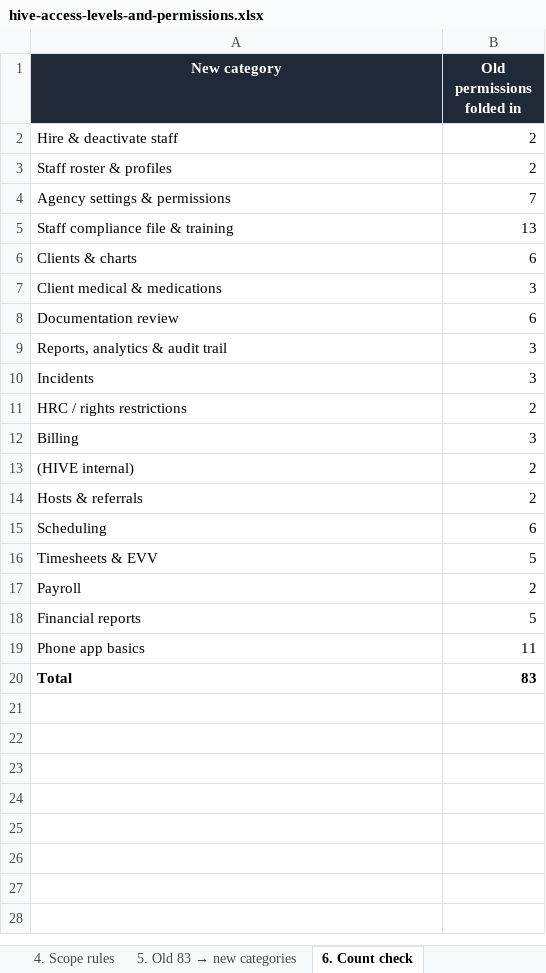
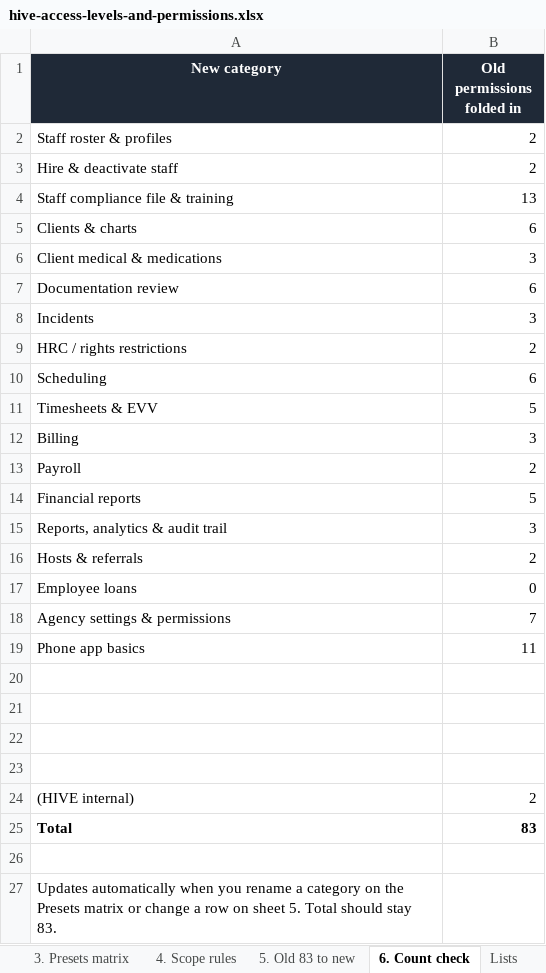
Before and after one commit to danewarnick-source/Provider-Interface, an Excel workbook: docs/downloads/hive-access-levels-and-permissions.xlsx, sheet 6. Count check, drawn as a sheet; values as stored, in another font and other column widths than the file's, no borders; the diff names each change by its address in the sheet, - before the commit and + after, or states it on an @@ line.

```diff
--- a/docs/downloads/hive-access-levels-and-permissions.xlsx (sheet 6. Count check)
+++ b/docs/downloads/hive-access-levels-and-permissions.xlsx (sheet 6. Count check)
@@ sheet tab renamed: 5. Old 83 → new categories → 5. Old 83 to new @@
+sheet tab: Lists
@@ row 3 moved to row 2: Staff roster & profiles @@
@@ row 9 moved to row 15: Reports, analytics & audit trail @@
@@ row 14 moved to row 16: Hosts & referrals @@
+row 17: Employee loans | 0
@@ row 4 moved to row 18: Agency settings & permissions @@
+row 20: (empty)
+row 21: (empty)
+row 22: (empty)
+row 23: (empty)
@@ row 13 moved to row 24: (HIVE internal) @@
+row 26: (empty)
+row 27: Updates automatically when you rename a category on the Presets matrix or change a row on sheet 5. Total should stay 83.
```
Also changed, not shown: sheet 3. Presets matrix, sheet 1. How it works, sheet 5. Old 83 to new, formulas that keep their value, 1 other file.
